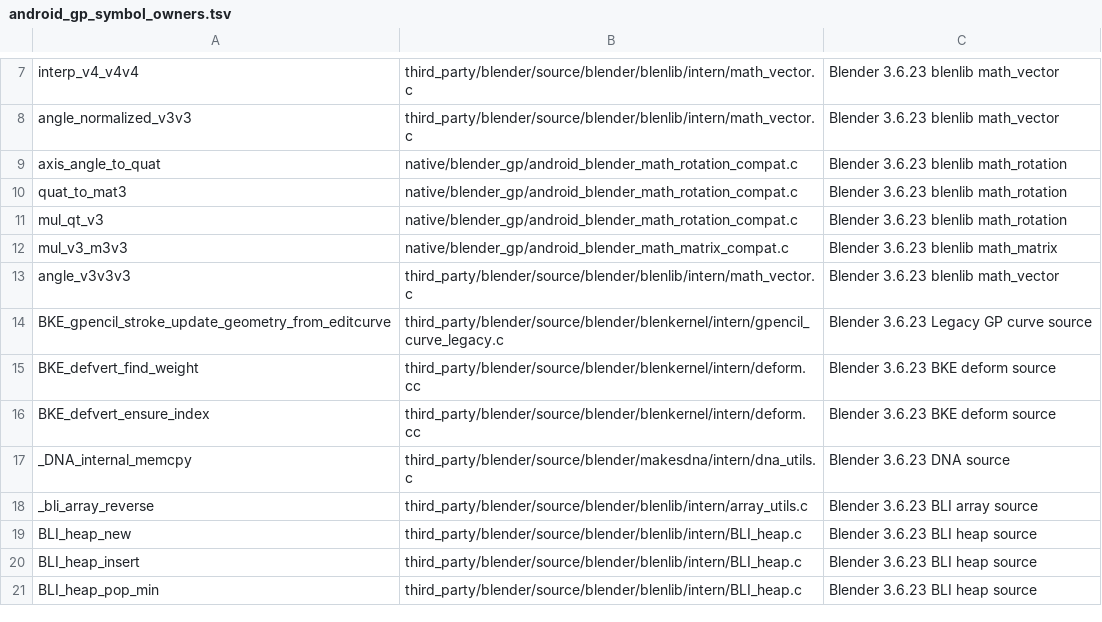
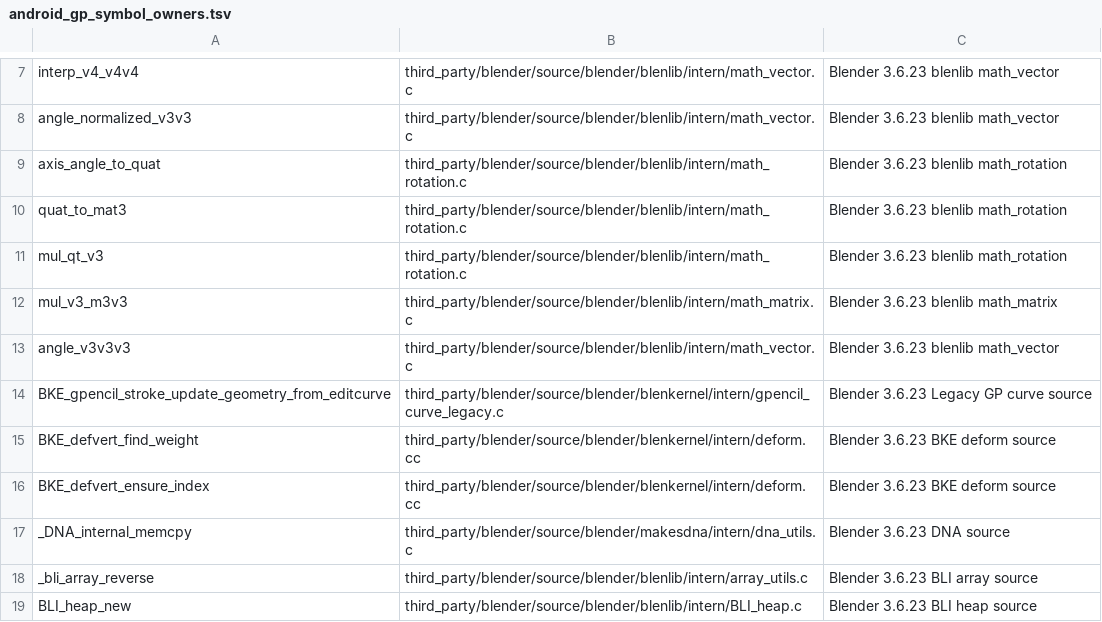
Before and after one commit to smitnk/Project-greas, a TSV file: native/blender_gp/android_gp_symbol_owners.tsv, drawn as a sheet; only a part is shown, gaps mark what is left out; the shorter side is filled out with more unchanged rows.

Commit message:
Align rotation and matrix symbol owners with manifest

```diff
--- a/native/blender_gp/android_gp_symbol_owners.tsv
+++ b/native/blender_gp/android_gp_symbol_owners.tsv
@@ -8,6 +8,6 @@ interp_v4_v4v4	third_party/blender/source/blender/blenlib/intern/math_vector.c	B
 angle_normalized_v3v3	third_party/blender/source/blender/blenlib/intern/math_vector.c	Blender 3.6.23 blenlib math_vector
-axis_angle_to_quat	native/blender_gp/android_blender_math_rotation_compat.c	Blender 3.6.23 blenlib math_rotation
-quat_to_mat3	native/blender_gp/android_blender_math_rotation_compat.c	Blender 3.6.23 blenlib math_rotation
-mul_qt_v3	native/blender_gp/android_blender_math_rotation_compat.c	Blender 3.6.23 blenlib math_rotation
-mul_v3_m3v3	native/blender_gp/android_blender_math_matrix_compat.c	Blender 3.6.23 blenlib math_matrix
+axis_angle_to_quat	third_party/blender/source/blender/blenlib/intern/math_rotation.c	Blender 3.6.23 blenlib math_rotation
+quat_to_mat3	third_party/blender/source/blender/blenlib/intern/math_rotation.c	Blender 3.6.23 blenlib math_rotation
+mul_qt_v3	third_party/blender/source/blender/blenlib/intern/math_rotation.c	Blender 3.6.23 blenlib math_rotation
+mul_v3_m3v3	third_party/blender/source/blender/blenlib/intern/math_matrix.c	Blender 3.6.23 blenlib math_matrix
 angle_v3v3v3	third_party/blender/source/blender/blenlib/intern/math_vector.c	Blender 3.6.23 blenlib math_vector
```
